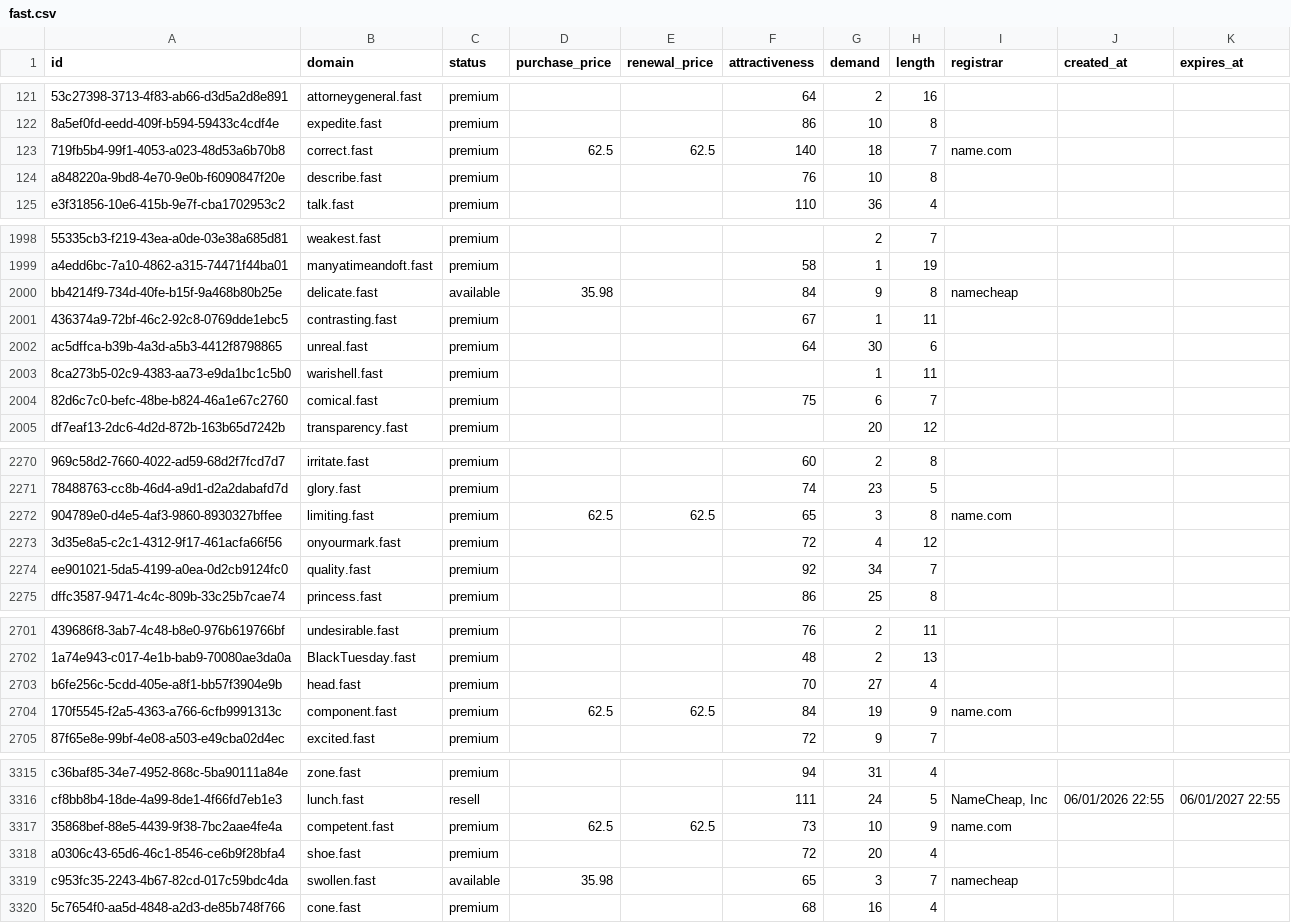
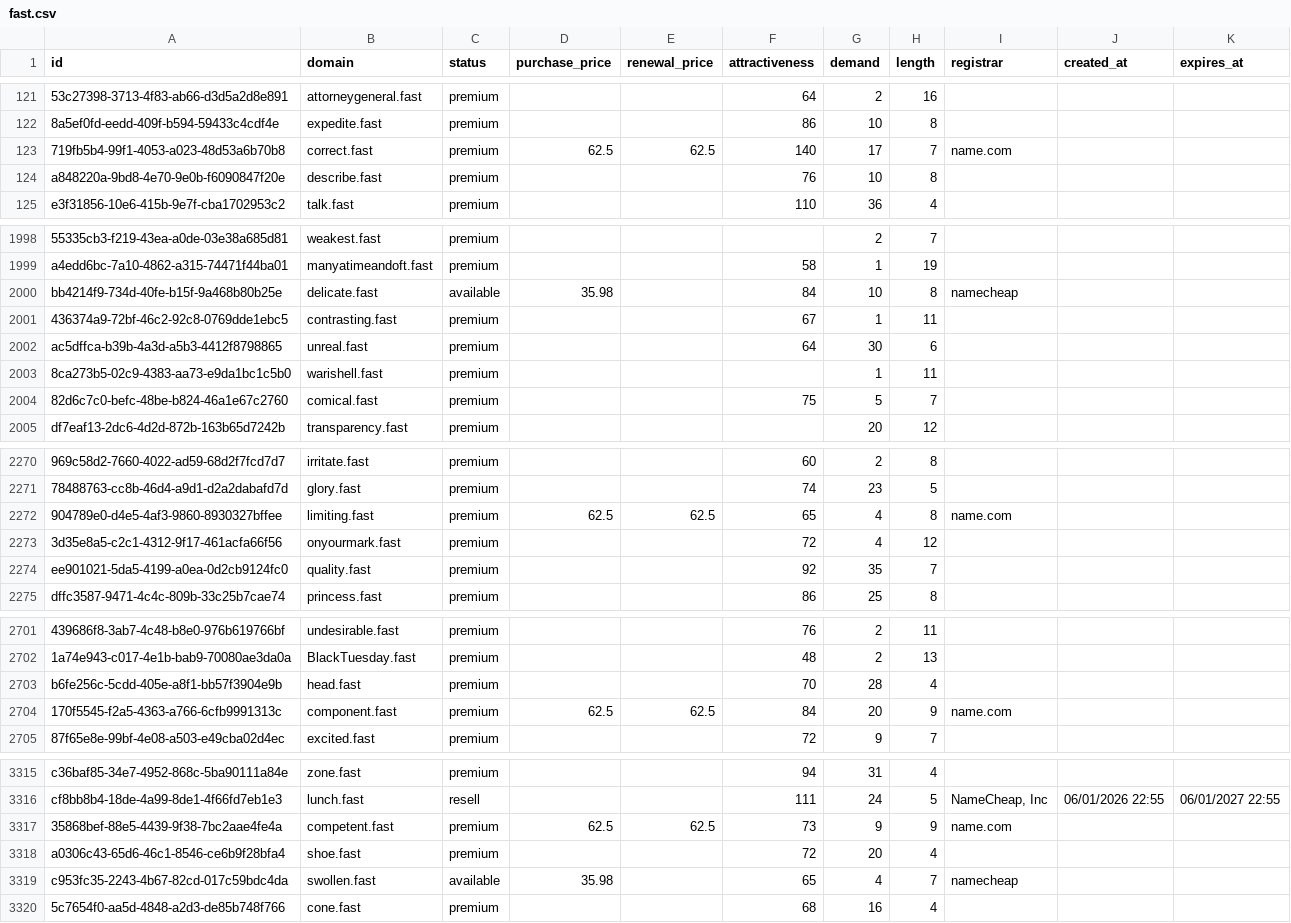
Before and after one commit to UniqueDomains/fast-oneword-domains, a CSV file: fast.csv, drawn as a sheet; only a part is shown, gaps mark what is left out; the diff covers the shown part only; the diff names each change by its address in the sheet, - before the commit and + after, or states it on an @@ line.

Commit message:
Domains update

```diff
--- a/fast.csv
+++ b/fast.csv
-G123 (demand): 18
+G123 (demand): 17
-G2000 (demand): 9
+G2000 (demand): 10
-G2004 (demand): 6
+G2004 (demand): 5
-G2272 (demand): 3
+G2272 (demand): 4
-G2274 (demand): 34
+G2274 (demand): 35
-G2703 (demand): 27
+G2703 (demand): 28
-G2704 (demand): 19
+G2704 (demand): 20
-G3317 (demand): 10
+G3317 (demand): 9
-G3319 (demand): 3
+G3319 (demand): 4
```
Also changed, not shown: 86 edited cells elsewhere in this file, 2 other files.
